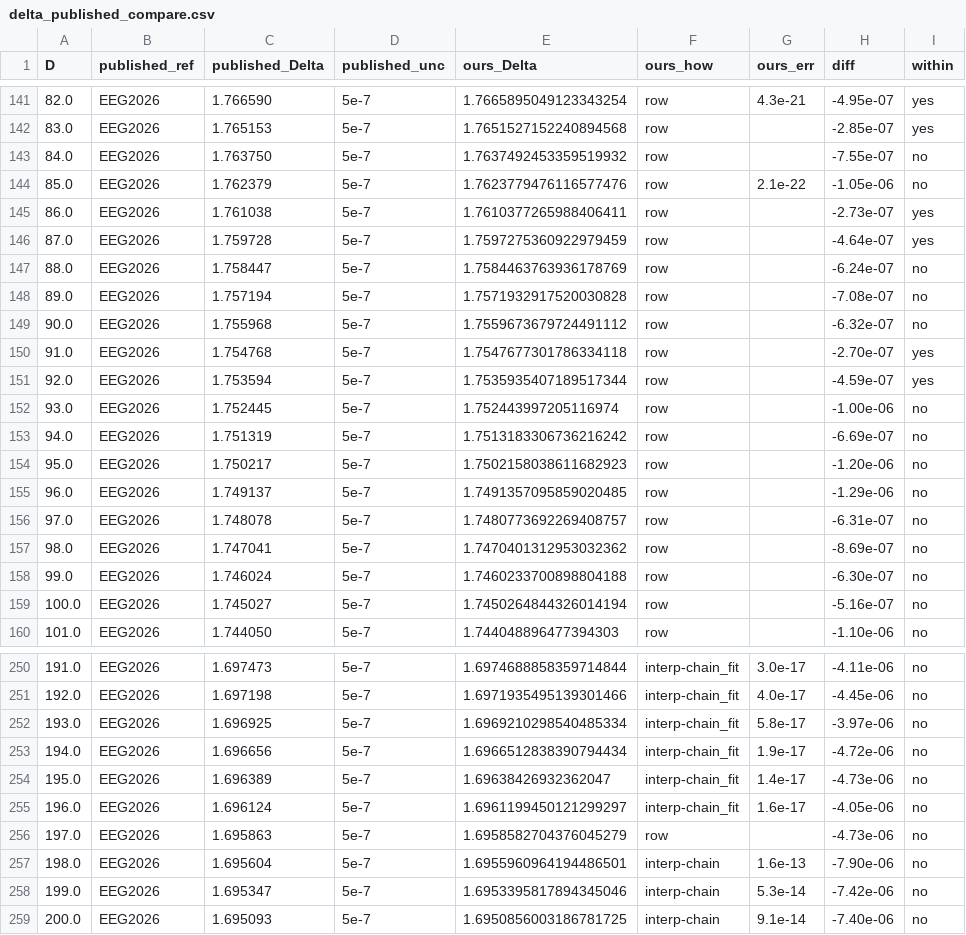
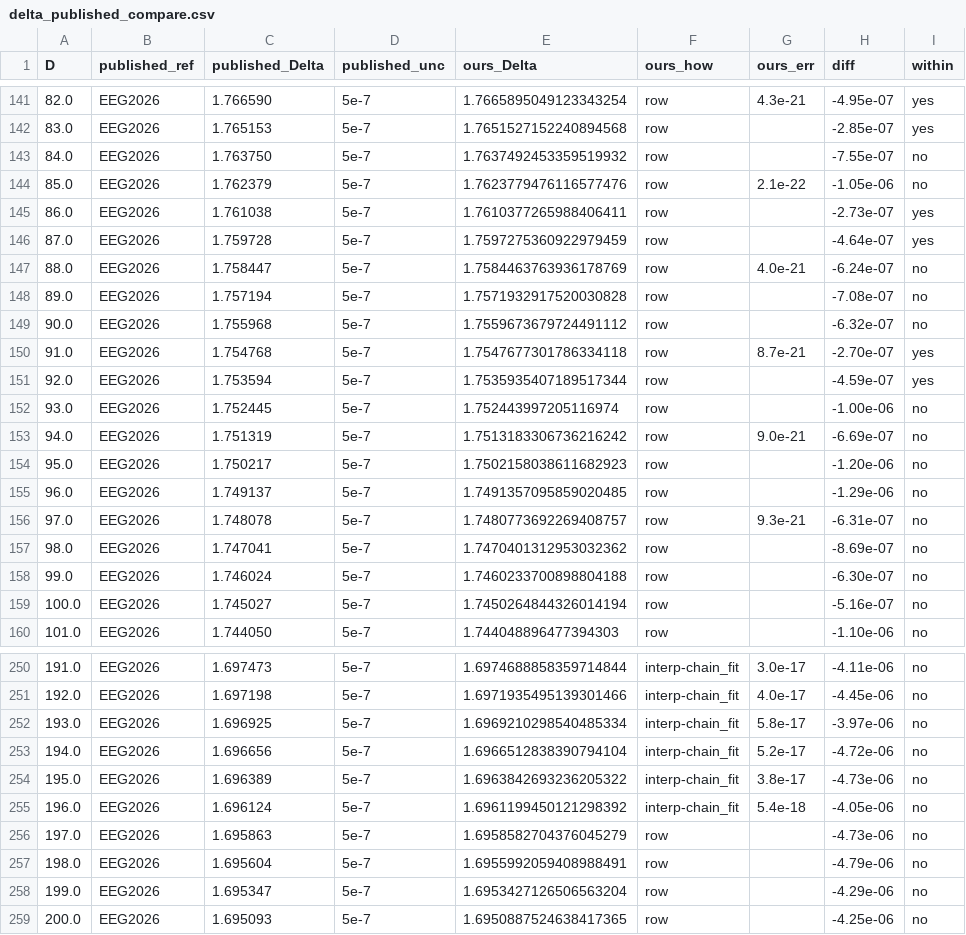
Before and after one commit to nmoinvaz/choptuik-large-d, a CSV file: hp/data/delta_published_compare.csv, drawn as a sheet; only a part is shown, gaps mark what is left out.

```diff
--- a/hp/data/delta_published_compare.csv
+++ b/hp/data/delta_published_compare.csv
@@ -146,12 +146,12 @@ D,published_ref,published_Delta,published_unc,ours_Delta,ours_how,ours_err,diff,
 87.0,EEG2026,1.759728,5e-7,1.7597275360922979459,row,,-4.64e-07,yes
-88.0,EEG2026,1.758447,5e-7,1.7584463763936178769,row,,-6.24e-07,no
+88.0,EEG2026,1.758447,5e-7,1.7584463763936178769,row,4.0e-21,-6.24e-07,no
 89.0,EEG2026,1.757194,5e-7,1.7571932917520030828,row,,-7.08e-07,no
 90.0,EEG2026,1.755968,5e-7,1.7559673679724491112,row,,-6.32e-07,no
-91.0,EEG2026,1.754768,5e-7,1.7547677301786334118,row,,-2.70e-07,yes
+91.0,EEG2026,1.754768,5e-7,1.7547677301786334118,row,8.7e-21,-2.70e-07,yes
 92.0,EEG2026,1.753594,5e-7,1.7535935407189517344,row,,-4.59e-07,yes
 93.0,EEG2026,1.752445,5e-7,1.752443997205116974,row,,-1.00e-06,no
-94.0,EEG2026,1.751319,5e-7,1.7513183306736216242,row,,-6.69e-07,no
+94.0,EEG2026,1.751319,5e-7,1.7513183306736216242,row,9.0e-21,-6.69e-07,no
 95.0,EEG2026,1.750217,5e-7,1.7502158038611682923,row,,-1.20e-06,no
 96.0,EEG2026,1.749137,5e-7,1.7491357095859020485,row,,-1.29e-06,no
-97.0,EEG2026,1.748078,5e-7,1.7480773692269408757,row,,-6.31e-07,no
+97.0,EEG2026,1.748078,5e-7,1.7480773692269408757,row,9.3e-21,-6.31e-07,no
 98.0,EEG2026,1.747041,5e-7,1.7470401312953032362,row,,-8.69e-07,no
@@ -252,8 +252,8 @@ D,published_ref,published_Delta,published_unc,ours_Delta,ours_how,ours_err,diff,
 193.0,EEG2026,1.696925,5e-7,1.6969210298540485334,interp-chain_fit,5.8e-17,-3.97e-06,no
-194.0,EEG2026,1.696656,5e-7,1.6966512838390794434,interp-chain_fit,1.9e-17,-4.72e-06,no
-195.0,EEG2026,1.696389,5e-7,1.69638426932362047,interp-chain_fit,1.4e-17,-4.73e-06,no
-196.0,EEG2026,1.696124,5e-7,1.6961199450121299297,interp-chain_fit,1.6e-17,-4.05e-06,no
+194.0,EEG2026,1.696656,5e-7,1.6966512838390794104,interp-chain_fit,5.2e-17,-4.72e-06,no
+195.0,EEG2026,1.696389,5e-7,1.6963842693236205322,interp-chain_fit,3.8e-17,-4.73e-06,no
+196.0,EEG2026,1.696124,5e-7,1.6961199450121298392,interp-chain_fit,5.4e-18,-4.05e-06,no
 197.0,EEG2026,1.695863,5e-7,1.6958582704376045279,row,,-4.73e-06,no
-198.0,EEG2026,1.695604,5e-7,1.6955960964194486501,interp-chain,1.6e-13,-7.90e-06,no
-199.0,EEG2026,1.695347,5e-7,1.6953395817894345046,interp-chain,5.3e-14,-7.42e-06,no
-200.0,EEG2026,1.695093,5e-7,1.6950856003186781725,interp-chain,9.1e-14,-7.40e-06,no
+198.0,EEG2026,1.695604,5e-7,1.6955992059408988491,row,,-4.79e-06,no
+199.0,EEG2026,1.695347,5e-7,1.6953427126506563204,row,,-4.29e-06,no
+200.0,EEG2026,1.695093,5e-7,1.6950887524638417365,row,,-4.25e-06,no
```
Also changed, not shown: hp/data/delta_all.csv, 2 other files.
